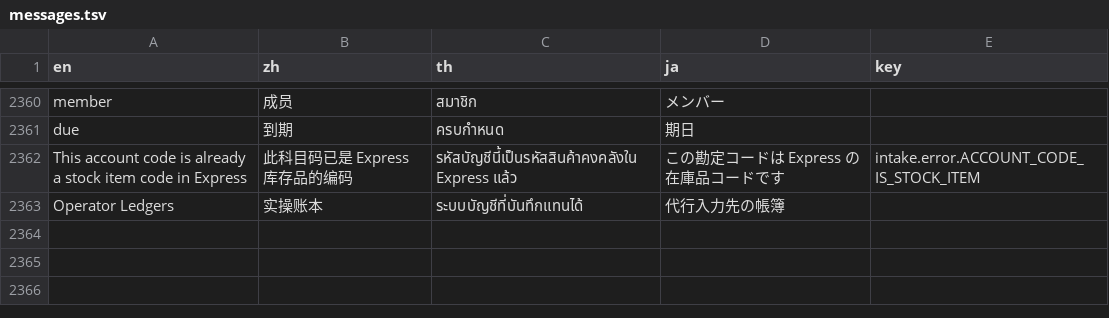
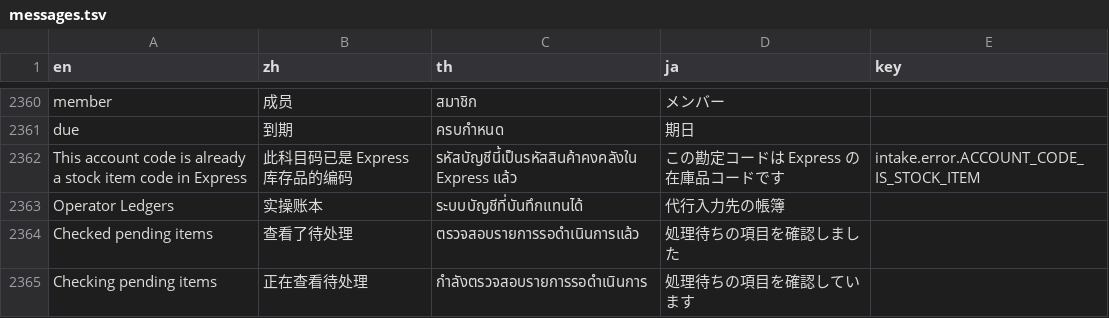
Before and after one commit to skin306152-star/pearnly, a TSV file: apps/pearnly_cowork/pearnly_cowork/i18n/messages.tsv, drawn as a sheet; only a part is shown, gaps mark what is left out.

Commit message:
feat: CC can look into stuck documents and fix them with a stated basis: cowork_pending and erp_pending read the sidebar pending lists, the document detail reports recognition, guard, items and push checks, money and identity edits need a basis kept as a change record, recognition carries Claude's doc_kind so the tax-invoice total-only guard applies, and both products share one principle-only troubleshooting guidance

```diff
--- a/apps/pearnly_cowork/pearnly_cowork/i18n/messages.tsv
+++ b/apps/pearnly_cowork/pearnly_cowork/i18n/messages.tsv
@@ -2363 +2363,3 @@ This account code is already a stock item code in Express	此科目码已是 Exp
 Operator Ledgers	实操账本	ระบบบัญชีที่บันทึกแทนได้	代行入力先の帳簿
+Checked pending items	查看了待处理	ตรวจสอบรายการรอดำเนินการแล้ว	処理待ちの項目を確認しました
+Checking pending items	正在查看待处理	กำลังตรวจสอบรายการรอดำเนินการ	処理待ちの項目を確認しています
```
Also changed, not shown: apps/pearnly_erp_portal/pearnly_erp_portal/i18n/messages.tsv, 15 other files.
